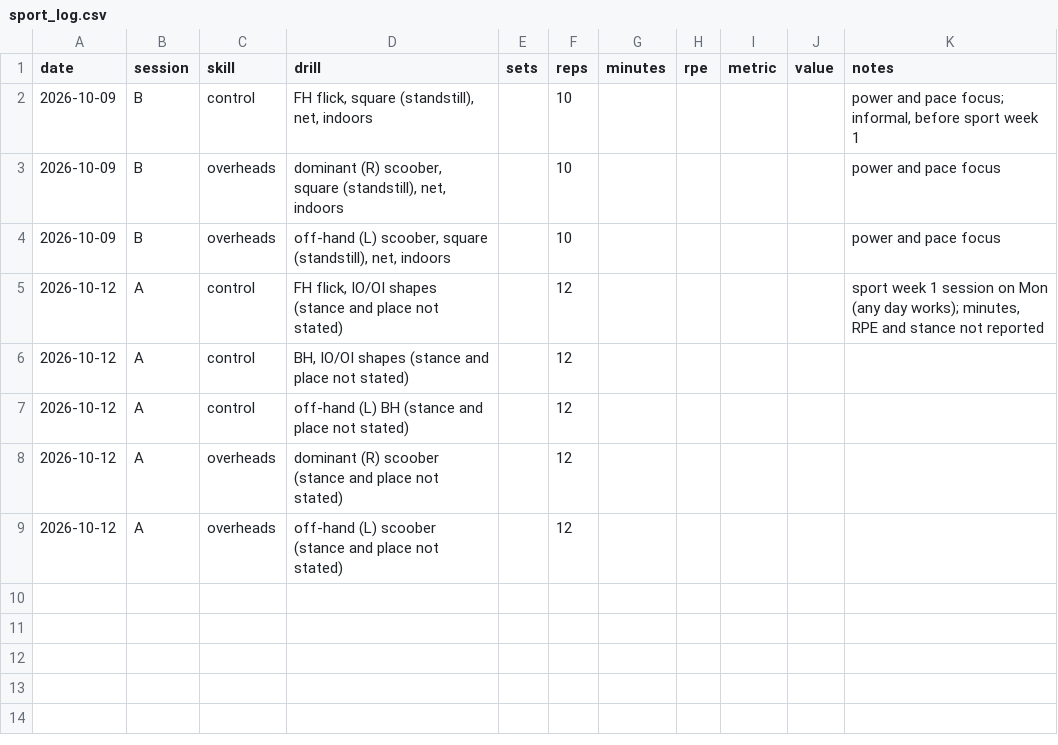
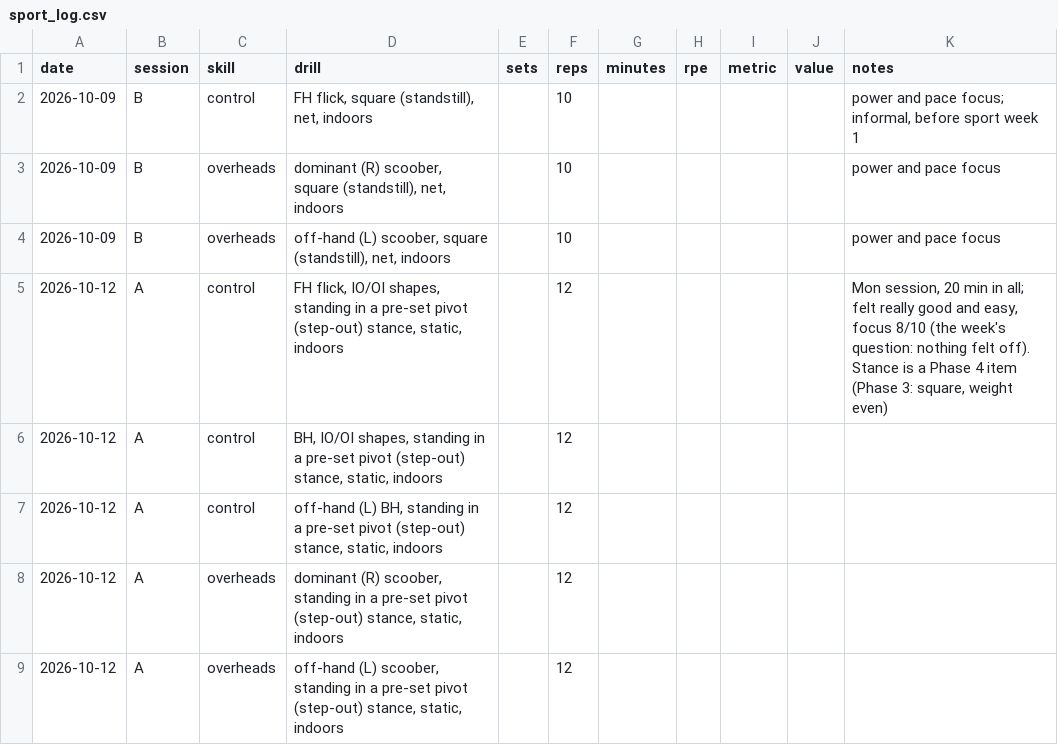
Before and after one commit to bro2jo/leyenda, a CSV file: real/logs/sport_log.csv, drawn as a sheet.

```diff
--- a/real/logs/sport_log.csv
+++ b/real/logs/sport_log.csv
@@ -4,6 +4,6 @@ date,session,skill,drill,sets,reps,minutes,rpe,metric,value,notes
 2026-10-09,B,overheads,"off-hand (L) scoober, square (standstill), net, indoors",,10,,,,,power and pace focus
-2026-10-12,A,control,"FH flick, IO/OI shapes (stance and place not stated)",,12,,,,,"sport week 1 session on Mon (any day works); minutes, RPE and stance not reported"
-2026-10-12,A,control,"BH, IO/OI shapes (stance and place not stated)",,12,,,,,
-2026-10-12,A,control,off-hand (L) BH (stance and place not stated),,12,,,,,
-2026-10-12,A,overheads,dominant (R) scoober (stance and place not stated),,12,,,,,
-2026-10-12,A,overheads,off-hand (L) scoober (stance and place not stated),,12,,,,,
+2026-10-12,A,control,"FH flick, IO/OI shapes, standing in a pre-set pivot (step-out) stance, static, indoors",,12,,,,,"Mon session, 20 min in all; felt really good and easy, focus 8/10 (the week's question: nothing felt off). Stance is a Phase 4 item (Phase 3: square, weight even)"
+2026-10-12,A,control,"BH, IO/OI shapes, standing in a pre-set pivot (step-out) stance, static, indoors",,12,,,,,
+2026-10-12,A,control,"off-hand (L) BH, standing in a pre-set pivot (step-out) stance, static, indoors",,12,,,,,
+2026-10-12,A,overheads,"dominant (R) scoober, standing in a pre-set pivot (step-out) stance, static, indoors",,12,,,,,
+2026-10-12,A,overheads,"off-hand (L) scoober, standing in a pre-set pivot (step-out) stance, static, indoors",,12,,,,,
```
Also changed, not shown: real/logs/daily_log.csv, 1 other file.
